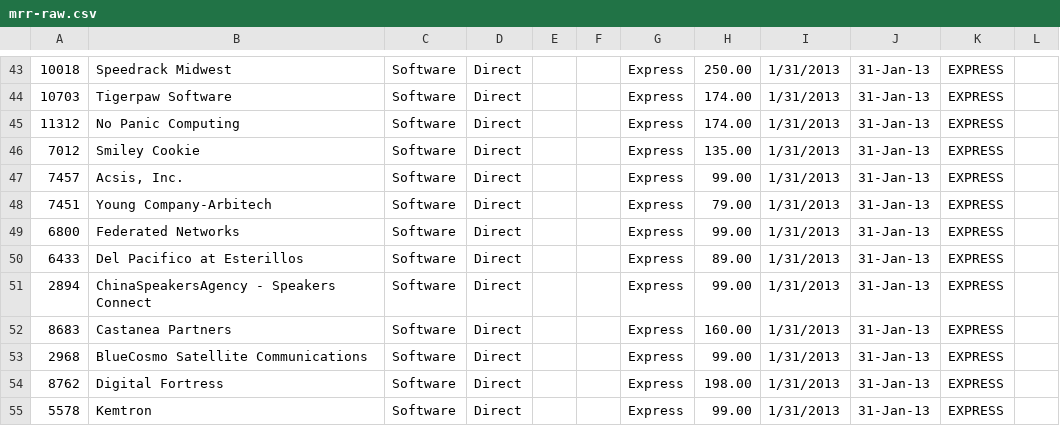
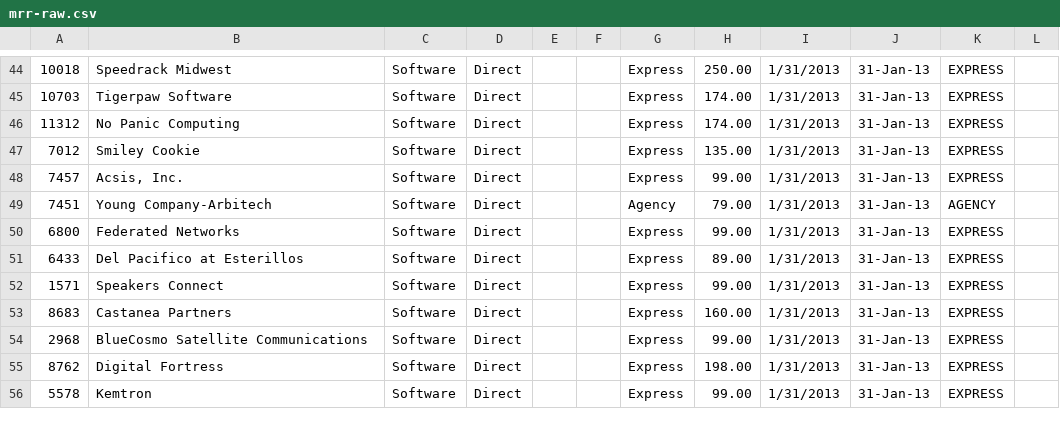
Before and after one commit to chundley/optymetrics, a CSV file: data_access/data_feed/mrr-raw.csv, drawn as a sheet; only a part is shown, gaps mark what is left out; the diff covers the shown part only.

```diff
--- a/data_access/data_feed/mrr-raw.csv
+++ b/data_access/data_feed/mrr-raw.csv
@@ -47,6 +48,6 @@
 7457,"Acsis, Inc.",Software,Direct,,,Express,99.00,1/31/2013,31-Jan-13,EXPRESS
-7451,Young Company-Arbitech,Software,Direct,,,Express,79.00,1/31/2013,31-Jan-13,EXPRESS
+7451,Young Company-Arbitech,Software,Direct,,,Agency,79.00,1/31/2013,31-Jan-13,AGENCY
 6800,Federated Networks,Software,Direct,,,Express,99.00,1/31/2013,31-Jan-13,EXPRESS
 6433,Del Pacifico at Esterillos,Software,Direct,,,Express,89.00,1/31/2013,31-Jan-13,EXPRESS
-2894,ChinaSpeakersAgency - Speakers Connect,Software,Direct,,,Express,99.00,1/31/2013,31-Jan-13,EXPRESS
+1571,Speakers Connect,Software,Direct,,,Express,99.00,1/31/2013,31-Jan-13,EXPRESS
 8683,Castanea Partners,Software,Direct,,,Express,160.00,1/31/2013,31-Jan-13,EXPRESS
```
Also changed, not shown: 1 added row, 5 removed rows and 93 edited cells elsewhere in this file.
